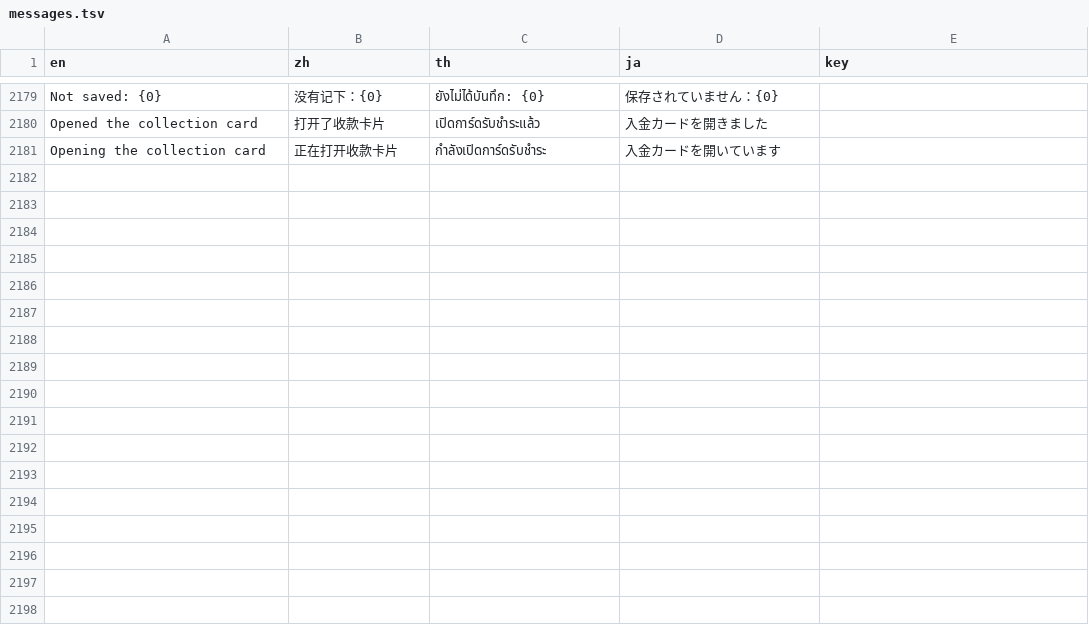
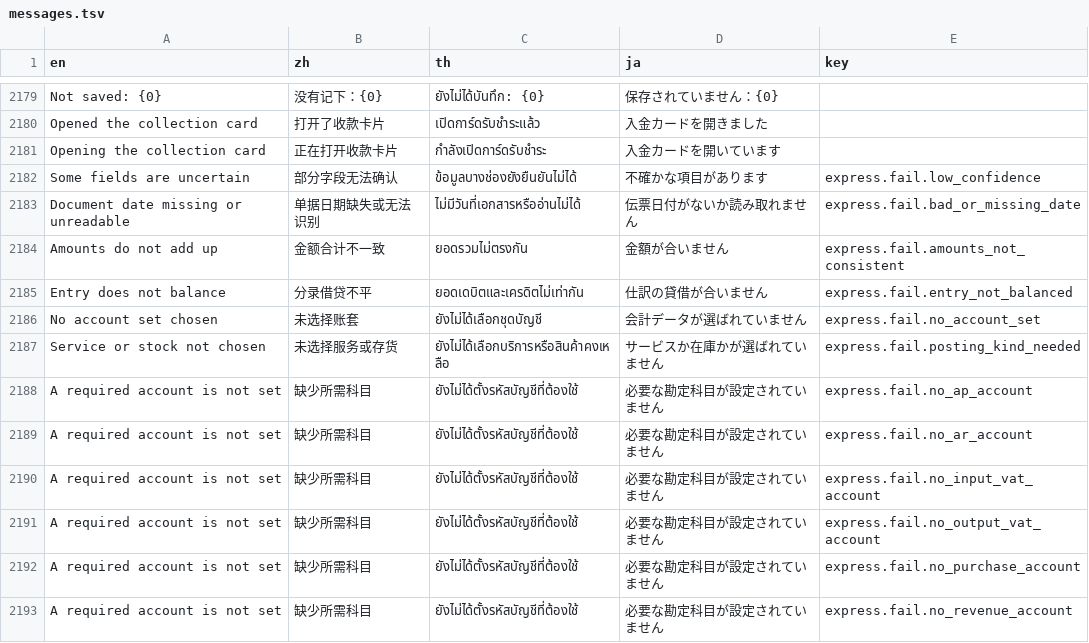
Before and after one commit to skin306152-star/pearnly, a TSV file: apps/pearnly_erp_portal/pearnly_erp_portal/i18n/messages.tsv, drawn as a sheet; only a part is shown, gaps mark what is left out.

Commit message:
fix: ERP pending and the document Express window show the Express preflight stop codes (low_confidence:…, bad_or_missing_date, amounts_not_consistent, missing accounts…) in th/zh/en/ja via express.fail.<code>, and never show a code:detail reason raw; a test fails any preflight code without its four-language text (11-20 live: Needs attention showed low_confidence:vendor_missing)

```diff
--- a/apps/pearnly_erp_portal/pearnly_erp_portal/i18n/messages.tsv
+++ b/apps/pearnly_erp_portal/pearnly_erp_portal/i18n/messages.tsv
@@ -2181 +2181,13 @@ Opened the collection card	打开了收款卡片	เปิดการ์ดร
 Opening the collection card	正在打开收款卡片	กำลังเปิดการ์ดรับชำระ	入金カードを開いています
+Some fields are uncertain	部分字段无法确认	ข้อมูลบางช่องยังยืนยันไม่ได้	不確かな項目があります	express.fail.low_confidence
+Document date missing or unreadable	单据日期缺失或无法识别	ไม่มีวันที่เอกสารหรืออ่านไม่ได้	伝票日付がないか読み取れません	express.fail.bad_or_missing_date
+Amounts do not add up	金额合计不一致	ยอดรวมไม่ตรงกัน	金額が合いません	express.fail.amounts_not_consistent
+Entry does not balance	分录借贷不平	ยอดเดบิตและเครดิตไม่เท่ากัน	仕訳の貸借が合いません	express.fail.entry_not_balanced
+No account set chosen	未选择账套	ยังไม่ได้เลือกชุดบัญชี	会計データが選ばれていません	express.fail.no_account_set
+Service or stock not chosen	未选择服务或存货	ยังไม่ได้เลือกบริการหรือสินค้าคงเหลือ	サービスか在庫かが選ばれていません	express.fail.posting_kind_needed
+A required account is not set	缺少所需科目	ยังไม่ได้ตั้งรหัสบัญชีที่ต้องใช้	必要な勘定科目が設定されていません	express.fail.no_ap_account
+A required account is not set	缺少所需科目	ยังไม่ได้ตั้งรหัสบัญชีที่ต้องใช้	必要な勘定科目が設定されていません	express.fail.no_ar_account
+A required account is not set	缺少所需科目	ยังไม่ได้ตั้งรหัสบัญชีที่ต้องใช้	必要な勘定科目が設定されていません	express.fail.no_input_vat_account
+A required account is not set	缺少所需科目	ยังไม่ได้ตั้งรหัสบัญชีที่ต้องใช้	必要な勘定科目が設定されていません	express.fail.no_output_vat_account
+A required account is not set	缺少所需科目	ยังไม่ได้ตั้งรหัสบัญชีที่ต้องใช้	必要な勘定科目が設定されていません	express.fail.no_purchase_account
+A required account is not set	缺少所需科目	ยังไม่ได้ตั้งรหัสบัญชีที่ต้องใช้	必要な勘定科目が設定されていません	express.fail.no_revenue_account
```
Also changed, not shown: 3 other files.
